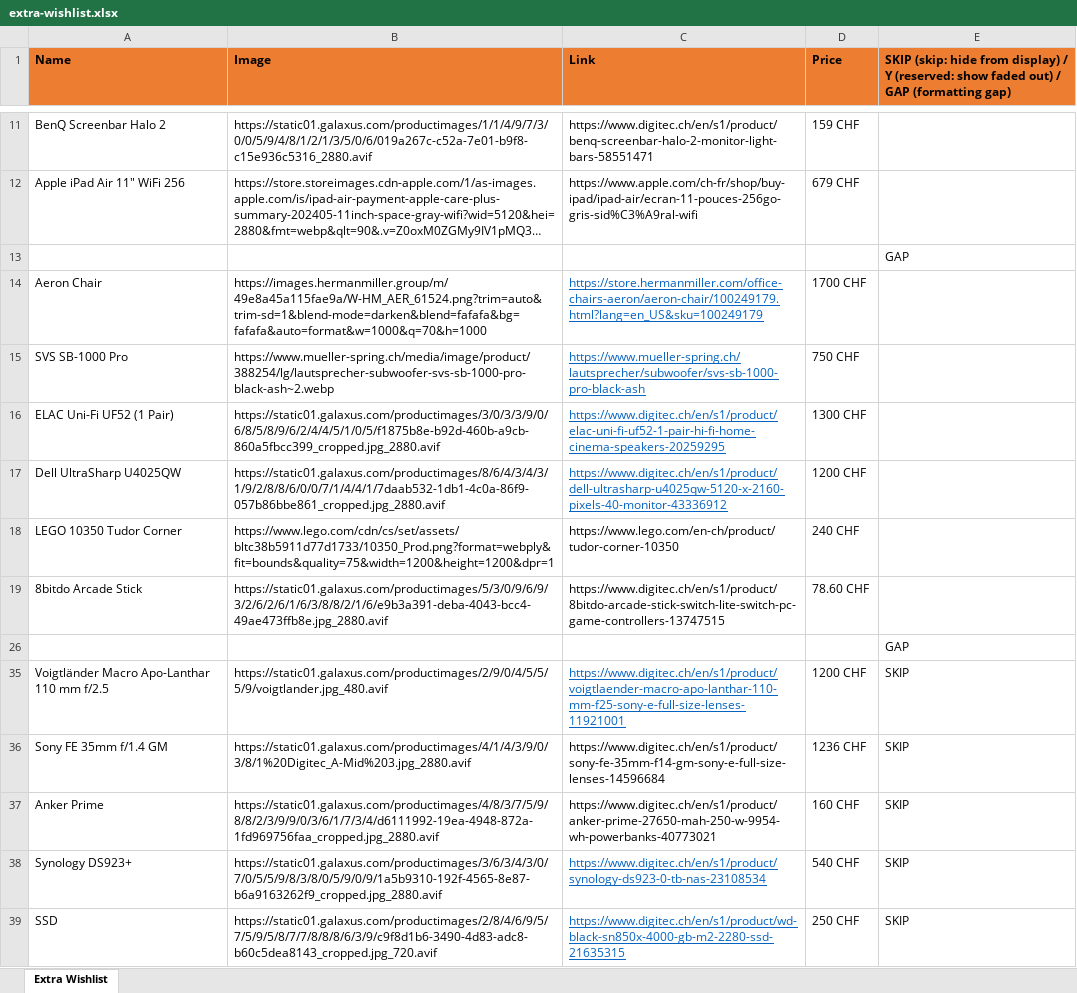
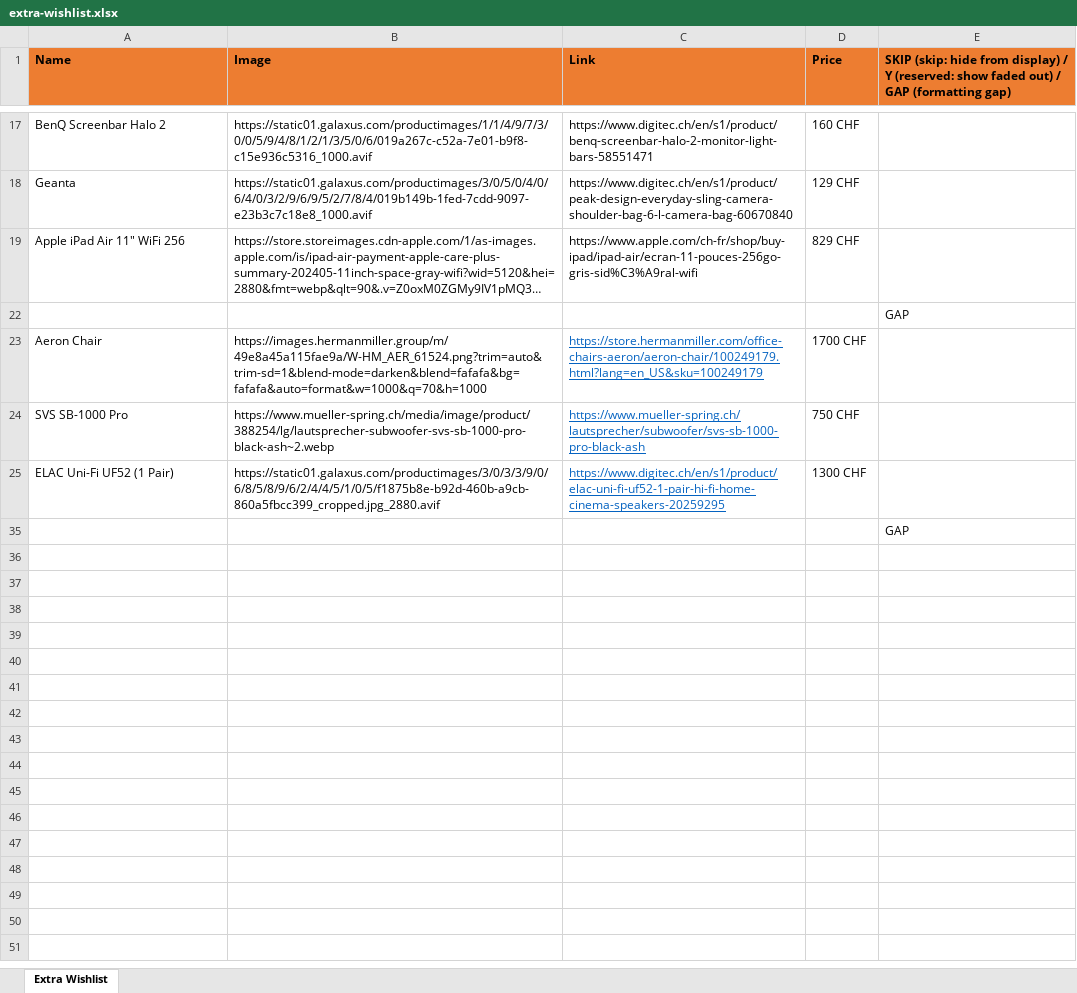
Before and after one commit to vallici/extra-wishlist, an Excel workbook: extra-wishlist.xlsx, sheet Extra Wishlist, drawn as a sheet; only a part is shown, gaps mark what is left out; long unchanged cells end in …; values as stored, in another font and other column widths than the file's, no borders; removed rows and columns are numbered as before the commit, all else as after; the diff covers the shown part only; the diff names each change by its address in the sheet, - before the commit and + after, or states it on an @@ line.

```diff
--- a/extra-wishlist.xlsx (sheet Extra Wishlist)
+++ b/extra-wishlist.xlsx (sheet Extra Wishlist)
-B17 (Image): https://static01.galaxus.com/productimages/1/1/4/9/7/3/0/0/5/9/4/8/1/2/1/3/5/0/6/019a267c-c52a-7e01-b9f8-c15e936c5316_2880.avif
+B17 (Image): https://static01.galaxus.com/productimages/1/1/4/9/7/3/0/0/5/9/4/8/1/2/1/3/5/0/6/019a267c-c52a-7e01-b9f8-c15e936c5316_1000.avif
-D17 (Price): 159 CHF
+D17 (Price): 160 CHF
+row 18: Geanta | https://static01.galaxus.com/productimages/3/0/5/0/4/0/6/4/0/3/2/9/6/9/5/2/7/8/4/019b149b-1fed-7cdd-9097-e23b3c7c18e8_1000.avif | https://www.digitec.ch/en/s1/product/peak-design-everyday-sling-camera-shoulder-bag-6-l-camera-bag-60670840 | 129 CHF
-D19 (Price): 679 CHF
+D19 (Price): 829 CHF
-row 17: Dell UltraSharp U4025QW | https://static01.galaxus.com/productimages/8/6/4/3/4/3/1/9/2/8/8/6/0/0/7/1/4/4/1/7daab532-1db1-4c0a-86f9-057b86bbe861_cropped.jpg_2880.avif | https://www.digitec.ch/en/s1/product/dell-ultrasharp-u4025qw-5120-x-2160-pixels-40-monitor-43336912 | 1200 CHF
-row 18: LEGO 10350 Tudor Corner | https://www.lego.com/cdn/cs/set/assets/bltc38b5911d77d1733/10350_Prod.png?format=webply&fit=bounds&quality=75&width=1200&height=1200&dpr=1 | https://www.lego.com/en-ch/product/tudor-corner-10350 | 240 CHF
-row 19: 8bitdo Arcade Stick | https://static01.galaxus.com/productimages/5/3/0/9/6/9/3/2/6/2/6/1/6/3/8/8/2/1/6/e9b3a391-deba-4043-bcc4-49ae473ffb8e.jpg_2880.avif | https://www.digitec.ch/en/s1/product/8bitdo-arcade-stick-switch-lite-switch-pc-game-controllers-13747515 | 78.60 CHF
@@ row 35 hidden: Voigtländer Macro Apo-Lanthar 110 mm f/2.5 | https://static01.galaxus.com/productimages/2/9/0/4/5/5/5/9/voigtlander.jpg_480.avif | https://www.digitec.ch/en/s1/product/voigtlaender-macro-apo-lanthar-110-mm-f25-sony-e-full-size-lenses-11921001 | 1200 CHF | SKIP @@
@@ row 36 hidden: Sony FE 35mm f/1.4 GM | https://static01.galaxus.com/productimages/4/1/4/3/9/0/3/8/1%20Digitec_A-Mid%203.jpg_2880.avif | https://www.digitec.ch/en/s1/product/sony-fe-35mm-f14-gm-sony-e-full-size-lenses-14596684 | 1236 CHF | SKIP @@
-row 37: Anker Prime | https://static01.galaxus.com/productimages/4/8/3/7/5/9/8/8/2/3/9/9/0/3/6/1/7/3/4/d6111992-19ea-4948-872a-1fd969756faa_cropped.jpg_2880.avif | https://www.digitec.ch/en/s1/product/anker-prime-27650-mah-250-w-9954-wh-powerbanks-40773021 | 160 CHF | SKIP
-row 38: Synology DS923+ | https://static01.galaxus.com/productimages/3/6/3/4/3/0/7/0/5/5/9/8/3/8/0/5/9/0/9/1a5b9310-192f-4565-8e87-b6a9163262f9_cropped.jpg_2880.avif | https://www.digitec.ch/en/s1/product/synology-ds923-0-tb-nas-23108534 | 540 CHF | SKIP
@@ row 39 hidden: SSD | https://static01.galaxus.com/productimages/2/8/4/6/9/5/7/5/9/5/8/7/7/8/8/8/6/3/9/c9f8d1b6-3490-4d83-adc8-b60c5dea8143_cropped.jpg_720.avif | https://www.digitec.ch/en/s1/product/wd-black-sn850x-4000-gb-m2-2280-ssd-21635315 | 250 CHF | SKIP @@
```
Also changed, not shown: 7 added rows, 7 removed rows, 3 edited cells and cell formats elsewhere in this sheet, hidden cells, 1 other file.
